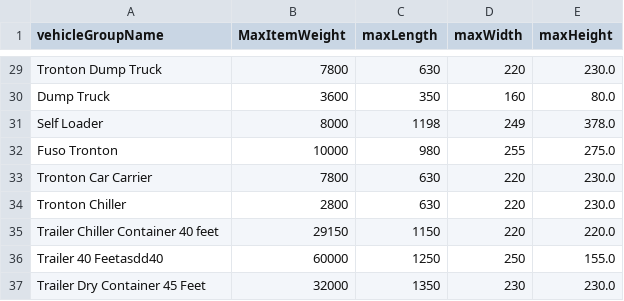
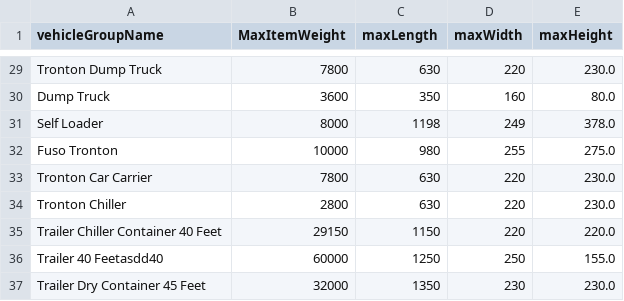
Before and after one commit to fadhilfadhil/setset, a CSV file: LGT/vehicle_data(1).csv, drawn as a sheet; only a part is shown, gaps mark what is left out.

Commit message:
Update vehicle_data(1).csv

```diff
--- a/LGT/vehicle_data(1).csv
+++ b/LGT/vehicle_data(1).csv
@@ -34,3 +34,3 @@ Tronton Car Carrier,7800,630,220,230.0
 Tronton Chiller,2800,630,220,230.0
-Trailer Chiller Container 40 feet,29150,1150,220,220.0
+Trailer Chiller Container 40 Feet,29150,1150,220,220.0
 Trailer 40 Feetasdd40,60000,1250,250,155.0
```
